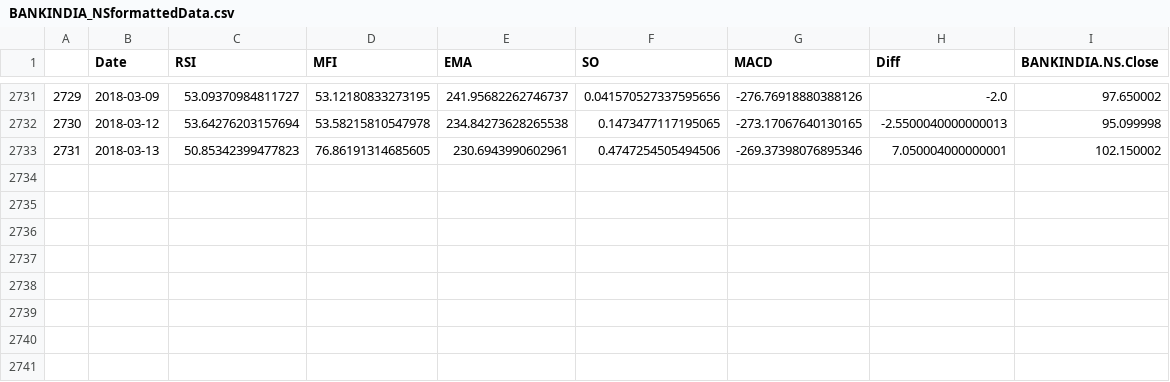
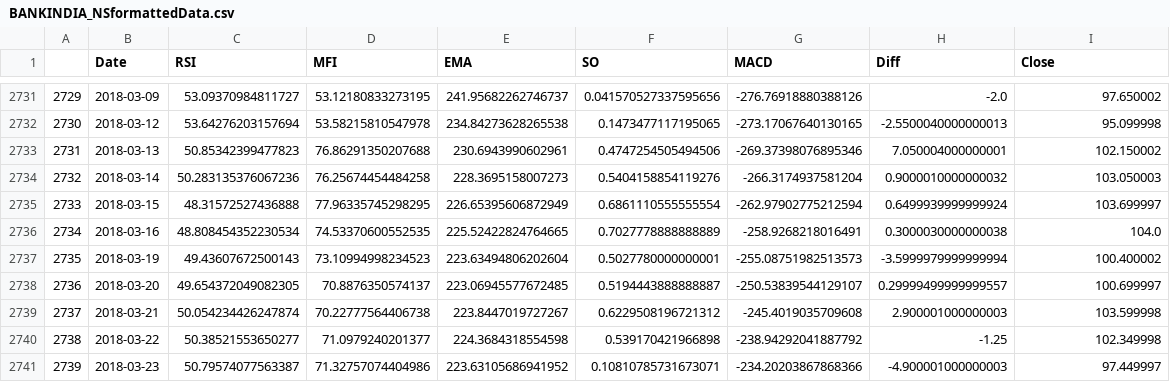
Before and after one commit to deepr41/StockMarketAnalysis, a CSV file: Data/Formatted/BANKINDIA_NSformattedData.csv, drawn as a sheet; only a part is shown, gaps mark what is left out; the diff names each change by its address in the sheet, - before the commit and + after, or states it on an @@ line.

```diff
--- a/Data/Formatted/BANKINDIA_NSformattedData.csv
+++ b/Data/Formatted/BANKINDIA_NSformattedData.csv
-I1: BANKINDIA.NS.Close
+I1: Close
-D2733 (MFI): 76.86191314685605
+D2733 (MFI): 76.86291350207688
+row 2734: 2732 | 2018-03-14 | 50.283135376067236 | 76.25674454484258 | 228.3695158007273 | 0.5404158854119276 | -266.3174937581204 | 0.9000010000000032 | 103.050003
+row 2735: 2733 | 2018-03-15 | 48.31572527436888 | 77.96335745298295 | 226.65395606872949 | 0.6861110555555554 | -262.97902775212594 | 0.6499939999999924 | 103.699997
+row 2736: 2734 | 2018-03-16 | 48.808454352230534 | 74.53370600552535 | 225.52422824764665 | 0.7027778888888889 | -258.9268218016491 | 0.3000030000000038 | 104.0
+row 2737: 2735 | 2018-03-19 | 49.43607672500143 | 73.10994998234523 | 223.63494806202604 | 0.5027780000000001 | -255.08751982513573 | -3.5999979999999994 | 100.400002
+row 2738: 2736 | 2018-03-20 | 49.654372049082305 | 70.8876350574137 | 223.06945577672485 | 0.5194443888888887 | -250.53839544129107 | 0.29999499999999557 | 100.699997
+row 2739: 2737 | 2018-03-21 | 50.054234426247874 | 70.22777564406738 | 223.8447019727267 | 0.6229508196721312 | -245.4019035709608 | 2.900001000000003 | 103.599998
+row 2740: 2738 | 2018-03-22 | 50.38521553650277 | 71.0979240201377 | 224.3684318554598 | 0.539170421966898 | -238.94292041887792 | -1.25 | 102.349998
+row 2741: 2739 | 2018-03-23 | 50.79574077563387 | 71.32757074404986 | 223.63105686941952 | 0.10810785731673071 | -234.20203867868366 | -4.900001000000003 | 97.449997
```
Also changed, not shown: Data/Formatted/BEL_NSformattedData.csv, Data/Formatted/IDBI_NSformattedData.csv, 46 other files.
